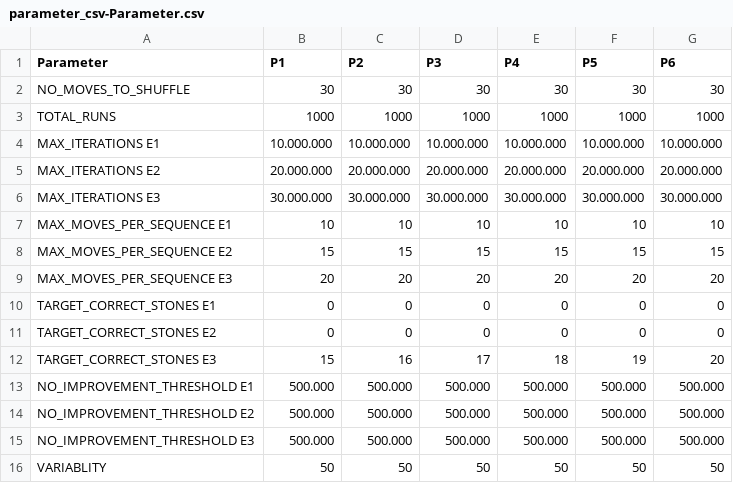
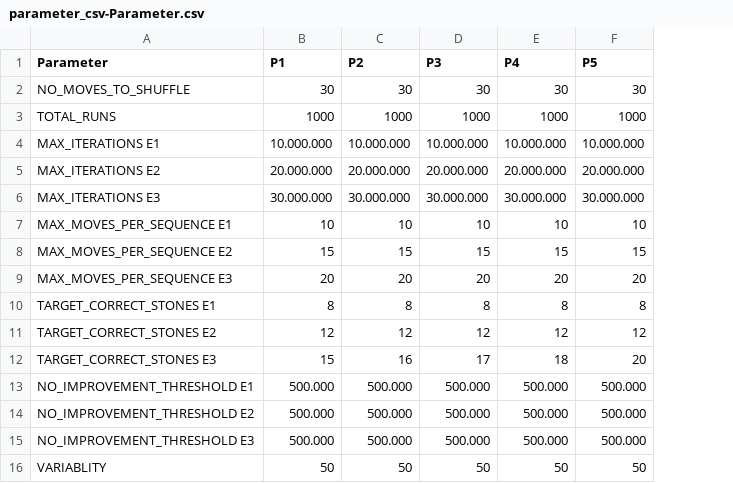
Before and after one commit to sk1goog/02_LearningMoves, a CSV file: parameter_csv-Parameter.csv, drawn as a sheet; the diff names each change by its address in the sheet, - before the commit and + after, or states it on an @@ line.

```diff
--- a/parameter_csv-Parameter.csv
+++ b/parameter_csv-Parameter.csv
-column G (P6), rows 2-16: 30 | 1000 | 10.000.000 | 20.000.000 | 30.000.000 | 10 | 15 | 20 | 0 | 0 | 20 | 500.000 | 500.000 | 500.000 | 50
-B10 (P1): 0
+B10 (P1): 8
-C10 (P2): 0
+C10 (P2): 8
-D10 (P3): 0
+D10 (P3): 8
-E10 (P4): 0
+E10 (P4): 8
-F10 (P5): 0
+F10 (P5): 8
-B11 (P1): 0
+B11 (P1): 12
-C11 (P2): 0
+C11 (P2): 12
-D11 (P3): 0
+D11 (P3): 12
-E11 (P4): 0
+E11 (P4): 12
-F11 (P5): 0
+F11 (P5): 12
-F12 (P5): 19
+F12 (P5): 20
```
Also changed, not shown: 13 other files.
